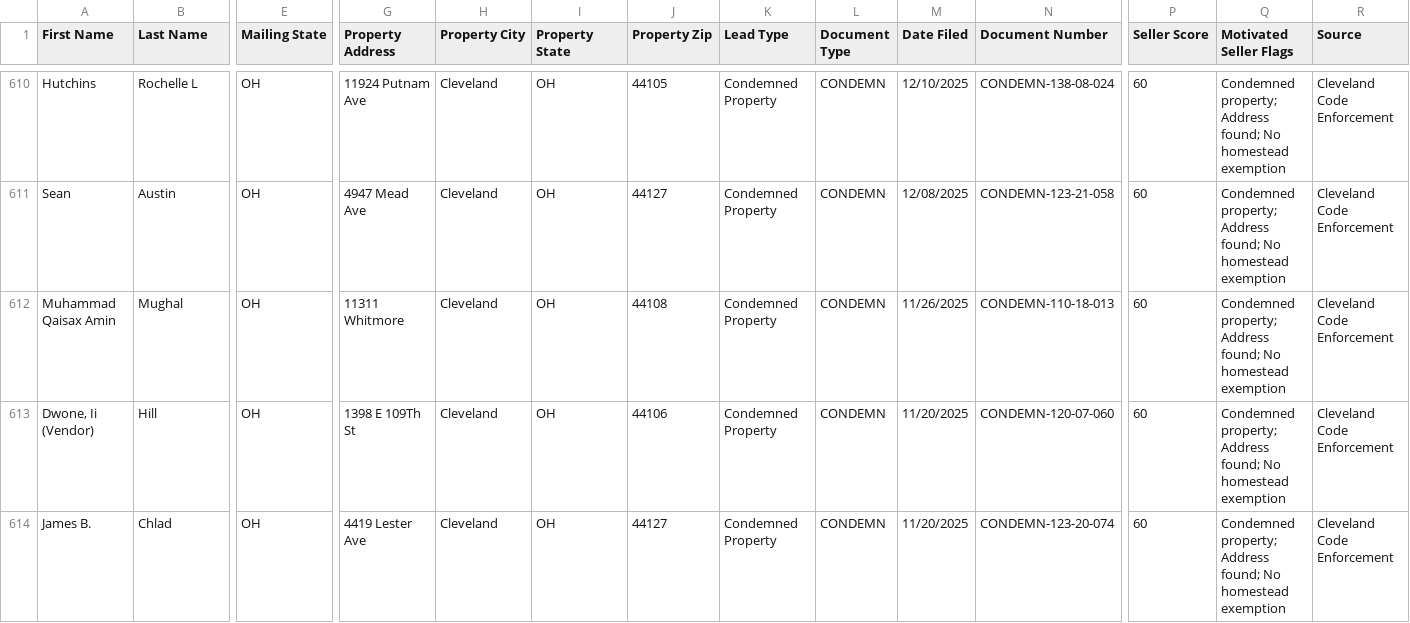
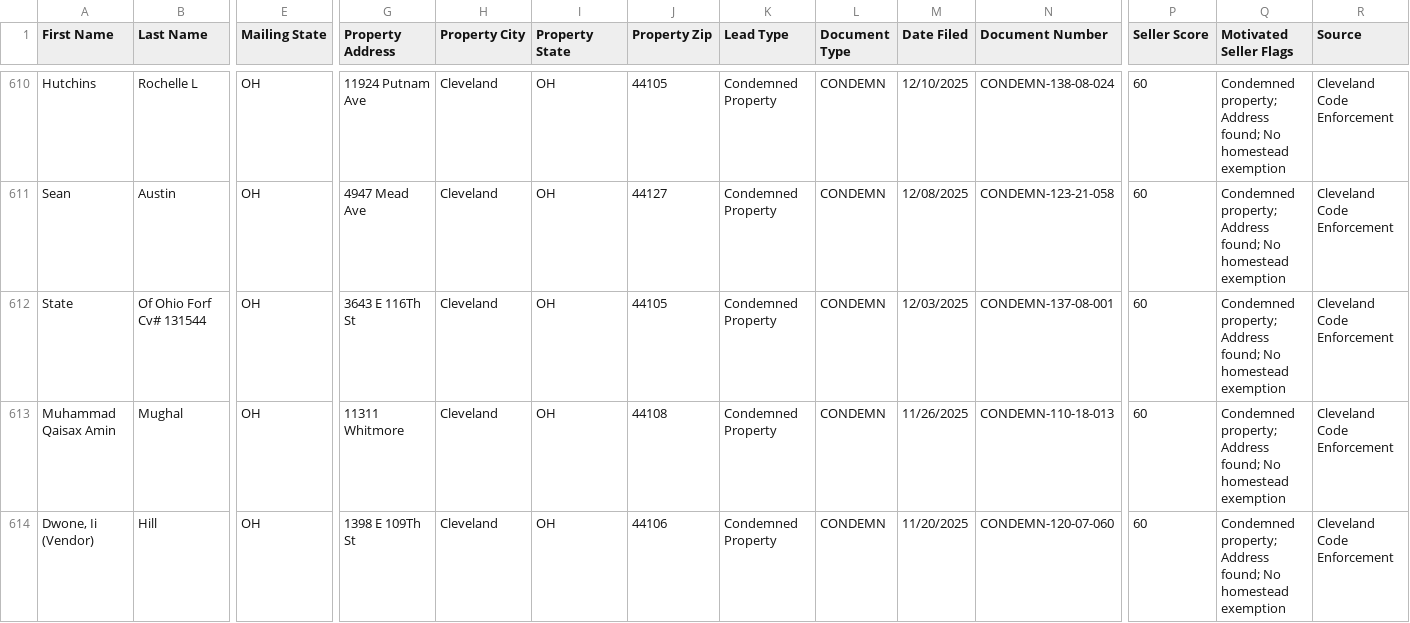
Before and after one commit to 10xresourcesinc-ai/cuyahoga-intel, a CSV file: data/ghl_export.csv, drawn as a sheet; only a part is shown, gaps mark what is left out; the shorter side is filled out with more unchanged rows; rows hold the shown columns only; the diff covers the shown part only; the diff names each change by its address in the sheet, - before the commit and + after, or states it on an @@ line.

```diff
--- a/data/ghl_export.csv
+++ b/data/ghl_export.csv
+row 612: State | Of Ohio Forf Cv# 131544 | OH | 3643 E 116Th St | Cleveland | OH | 44105 | Condemned Property | CONDEMN | 12/03/2025 | CONDEMN-137-08-001 | 60 | Condemned property; Address found; No homestead exemption | Cleveland Code Enforcement
```
Also changed, not shown: 3 added rows, 3 removed rows and 14 edited cells elsewhere in this file, 2 other files.
